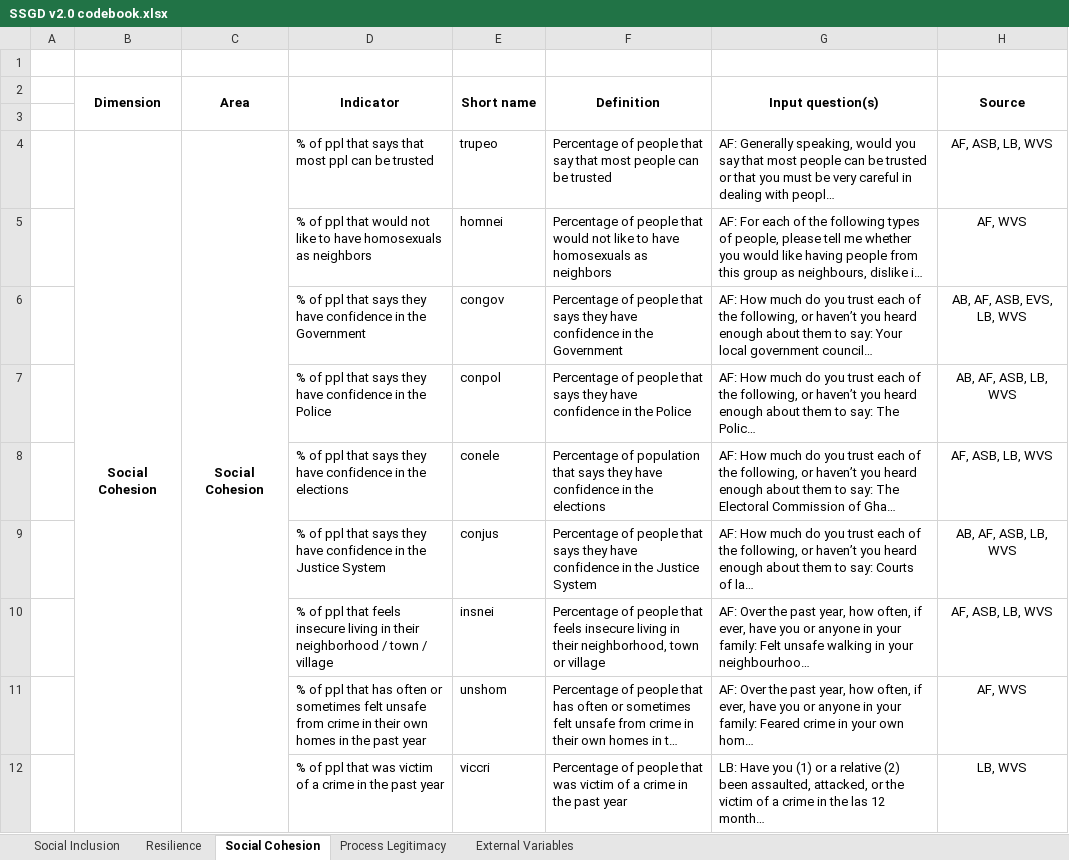
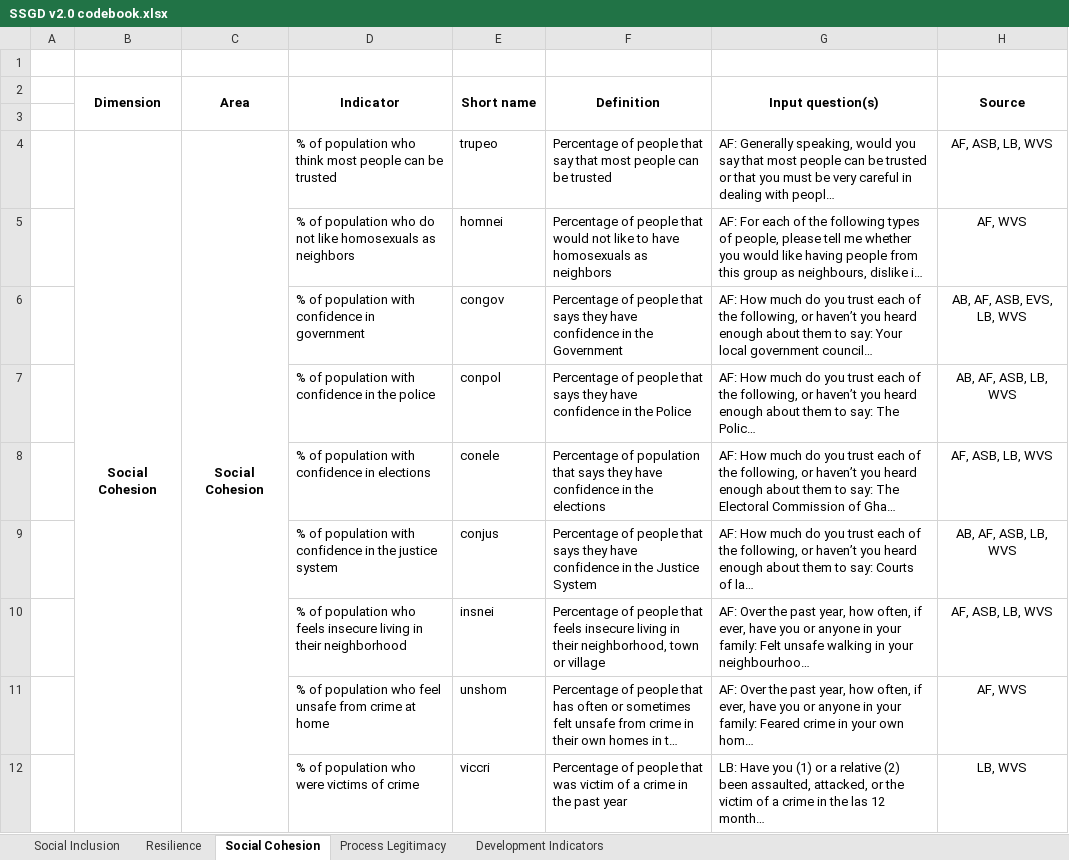
Before and after one commit to Paola-Ballon/Social-Sustainability-Global-Database-v2.0, an Excel workbook: documentation/SSGD v2.0 codebook.xlsx, sheet Social Cohesion, drawn as a sheet; only a part is shown; long unchanged cells end in …; values as stored, in another font and other column widths than the file's, no borders; the diff covers the shown part only; the diff names each change by its address in the sheet, - before the commit and + after, or states it on an @@ line.

```diff
--- a/documentation/SSGD v2.0 codebook.xlsx (sheet Social Cohesion)
+++ b/documentation/SSGD v2.0 codebook.xlsx (sheet Social Cohesion)
-sheet tab: External Variables
+sheet tab: Development Indicators
-D4 (Indicator): % of ppl that says that most ppl can be…
+D4 (Indicator): % of population who think most people can be…
-D5 (Indicator): % of ppl that would not like to have homosexuals as…
+D5 (Indicator): % of population who do not like homosexuals as…
-D6 (Indicator): % of ppl that says they have confidence in the Government
+D6 (Indicator): % of population with confidence in government
-D7 (Indicator): % of ppl that says they have confidence in the Police
+D7 (Indicator): % of population with confidence in the police
-D8 (Indicator): % of ppl that says they have confidence in the elections
+D8 (Indicator): % of population with confidence in elections
-D9 (Indicator): % of ppl that says they have confidence in the Justice System
+D9 (Indicator): % of population with confidence in the justice system
-D10 (Indicator): % of ppl that feels insecure living in their neighborhood / town / village
+D10 (Indicator): % of population who feels insecure living in their neighborhood
-D11 (Indicator): % of ppl that has often or sometimes felt unsafe from crime in their own homes in the past year
+D11 (Indicator): % of population who feel unsafe from crime at home
-D12 (Indicator): % of ppl that was victim of a crime in the past year
+D12 (Indicator): % of population who were victims of crime
```
Also changed, not shown: 9 edited cells elsewhere in this sheet, sheet Development Indicators, sheet Resilience, sheet Social Inclusion, sheet Process Legitimacy, documentation/supplementary_material_SSGD_v2.0.xlsx, support files/SSGD indicators metadata.xlsx, 3 other files.
